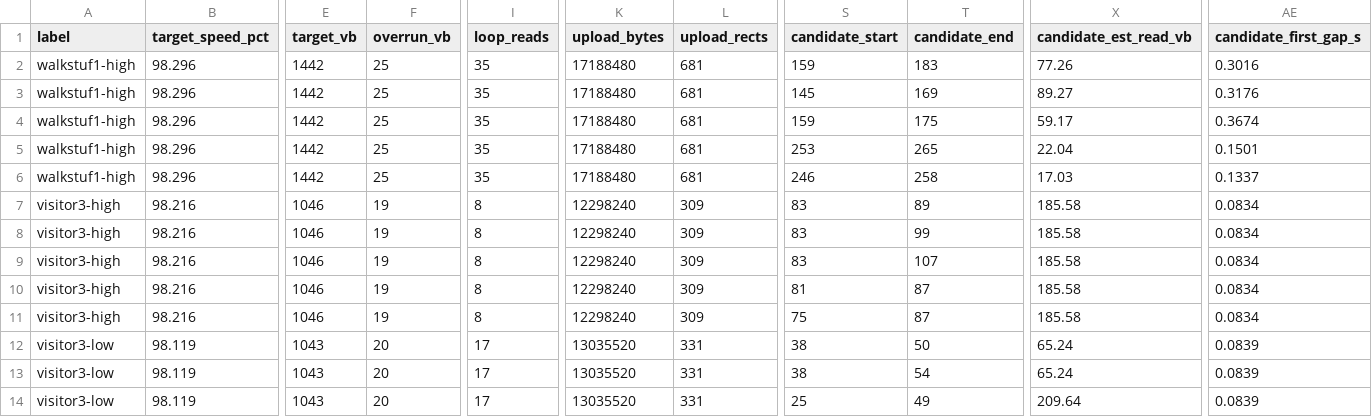
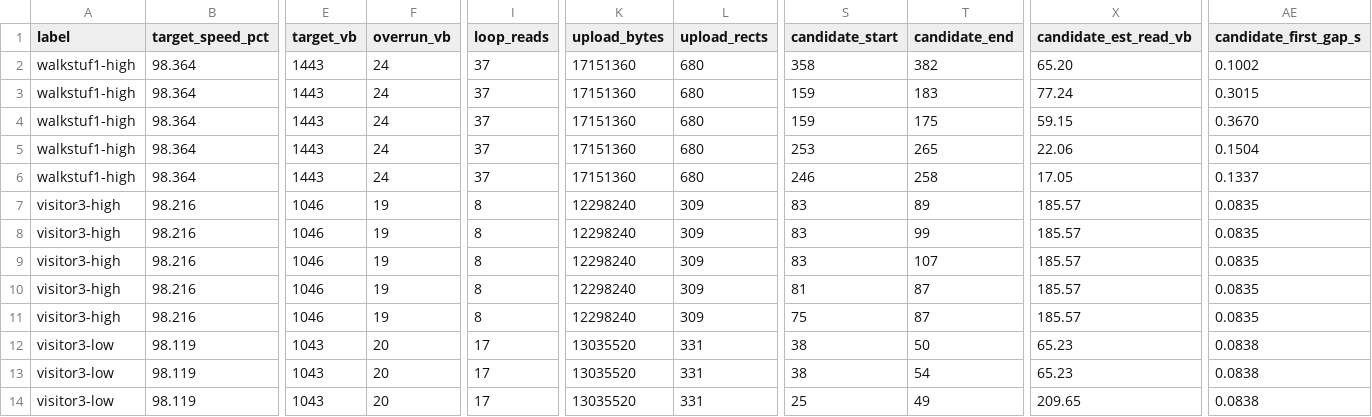
Before and after one commit to huntergdavis/johnny-castaway-ps1, a CSV file: docs/ps1/performance-under-green-attribution.csv, drawn as a sheet; only a part is shown, gaps mark what is left out; the diff covers the shown part only; the diff names each change by its address in the sheet, - before the commit and + after, or states it on an @@ line.

```diff
--- a/docs/ps1/performance-under-green-attribution.csv
+++ b/docs/ps1/performance-under-green-attribution.csv
-B2:B6 (target_speed_pct): 98.296
+B2:B6 (target_speed_pct): 98.364
-E2:E6 (target_vb): 1442
+E2:E6 (target_vb): 1443
-F2:F6 (overrun_vb): 25
+F2:F6 (overrun_vb): 24
-I2:I6 (loop_reads): 35
+I2:I6 (loop_reads): 37
-K2:K6 (upload_bytes): 17188480
+K2:K6 (upload_bytes): 17151360
-L2:L6 (upload_rects): 681
+L2:L6 (upload_rects): 680
-S2 (candidate_start): 159
+S2 (candidate_start): 358
-T2 (candidate_end): 183
+T2 (candidate_end): 382
-X2 (candidate_est_read_vb): 77.26
+X2 (candidate_est_read_vb): 65.20
-AE2 (candidate_first_gap_s): 0.3016
+AE2 (candidate_first_gap_s): 0.1002
-S3 (candidate_start): 145
+S3 (candidate_start): 159
-T3 (candidate_end): 169
+T3 (candidate_end): 183
-X3 (candidate_est_read_vb): 89.27
+X3 (candidate_est_read_vb): 77.24
-AE3 (candidate_first_gap_s): 0.3176
+AE3 (candidate_first_gap_s): 0.3015
-X4 (candidate_est_read_vb): 59.17
+X4 (candidate_est_read_vb): 59.15
-AE4 (candidate_first_gap_s): 0.3674
+AE4 (candidate_first_gap_s): 0.3670
-X5 (candidate_est_read_vb): 22.04
+X5 (candidate_est_read_vb): 22.06
-AE5 (candidate_first_gap_s): 0.1501
+AE5 (candidate_first_gap_s): 0.1504
-X6 (candidate_est_read_vb): 17.03
+X6 (candidate_est_read_vb): 17.05
-X7:X11 (candidate_est_read_vb): 185.58
+X7:X11 (candidate_est_read_vb): 185.57
-AE7:AE11 (candidate_first_gap_s): 0.0834
+AE7:AE11 (candidate_first_gap_s): 0.0835
-X12:X13 (candidate_est_read_vb): 65.24
+X12:X13 (candidate_est_read_vb): 65.23
-AE12:AE14 (candidate_first_gap_s): 0.0839
+AE12:AE14 (candidate_first_gap_s): 0.0838
-X14 (candidate_est_read_vb): 209.64
+X14 (candidate_est_read_vb): 209.65
```
Also changed, not shown: 20 edited cells elsewhere in this file, docs/ps1/performance-read-candidate-matrix.csv, docs/ps1/performance-scene-matrix.csv, 22 other files.
